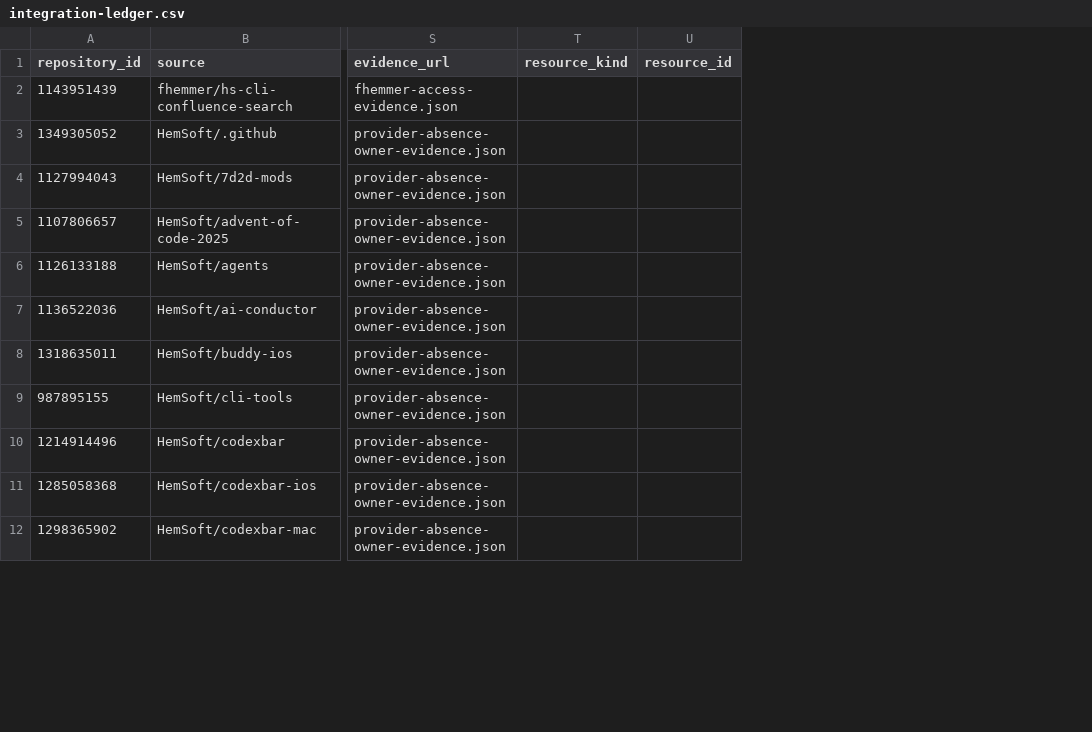
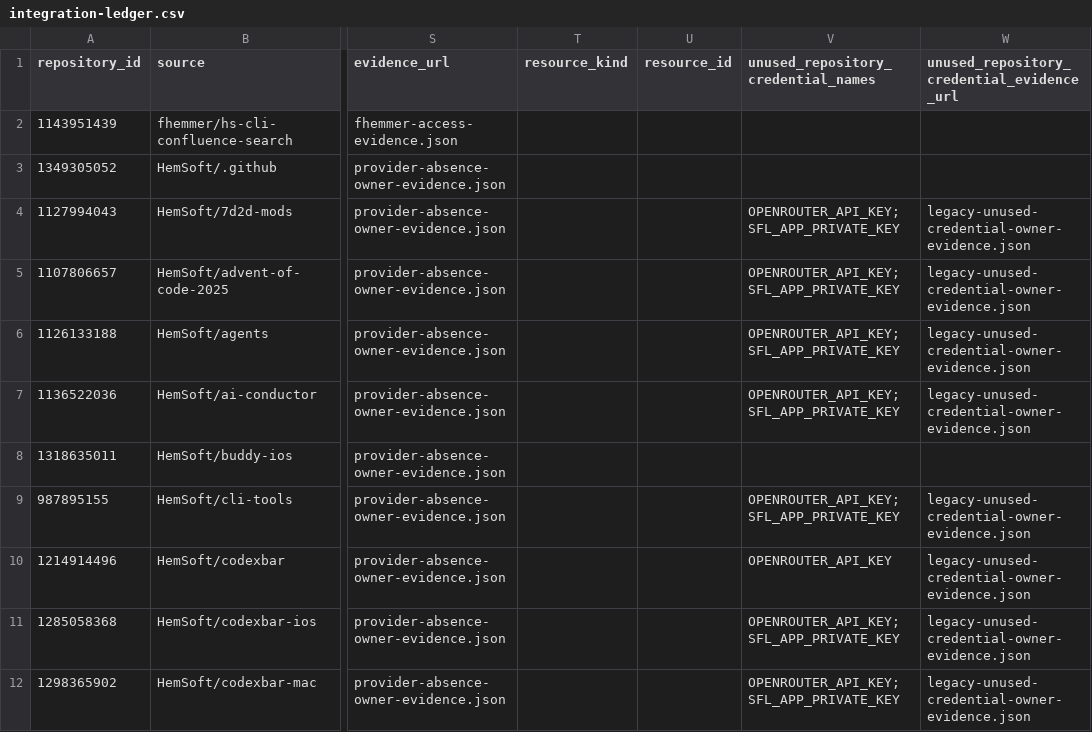
Before and after one commit to hemsoft-dev/set-it-free-loop, a CSV file: docs/organization-migration/integration-ledger.csv, drawn as a sheet; only a part is shown, gaps mark what is left out; the diff names each change by its address in the sheet, - before the commit and + after, or states it on an @@ line.

Commit message:
docs: record owner-confirmed unused legacy repository credentials

```diff
--- a/docs/organization-migration/integration-ledger.csv
+++ b/docs/organization-migration/integration-ledger.csv
+column V, rows 1-12: unused_repository_credential_names |  |  | OPENROUTER_API_KEY; SFL_APP_PRIVATE_KEY | OPENROUTER_API_KEY; SFL_APP_PRIVATE_KEY | OPENROUTER_API_KEY; SFL_APP_PRIVATE_KEY | OPENROUTER_API_KEY; SFL_APP_PRIVATE_KEY |  | OPENROUTER_API_KEY; SFL_APP_PRIVATE_KEY | OPENROUTER_API_KEY | OPENROUTER_API_KEY; SFL_APP_PRIVATE_KEY | OPENROUTER_API_KEY; SFL_APP_PRIVATE_KEY
+column W, rows 1-12: unused_repository_credential_evidence_url |  |  | legacy-unused-credential-owner-evidence.json | legacy-unused-credential-owner-evidence.json | legacy-unused-credential-owner-evidence.json | legacy-unused-credential-owner-evidence.json |  | legacy-unused-credential-owner-evidence.json | legacy-unused-credential-owner-evidence.json | legacy-unused-credential-owner-evidence.json | legacy-unused-credential-owner-evidence.json
```
Also changed, not shown: 2 other files.
